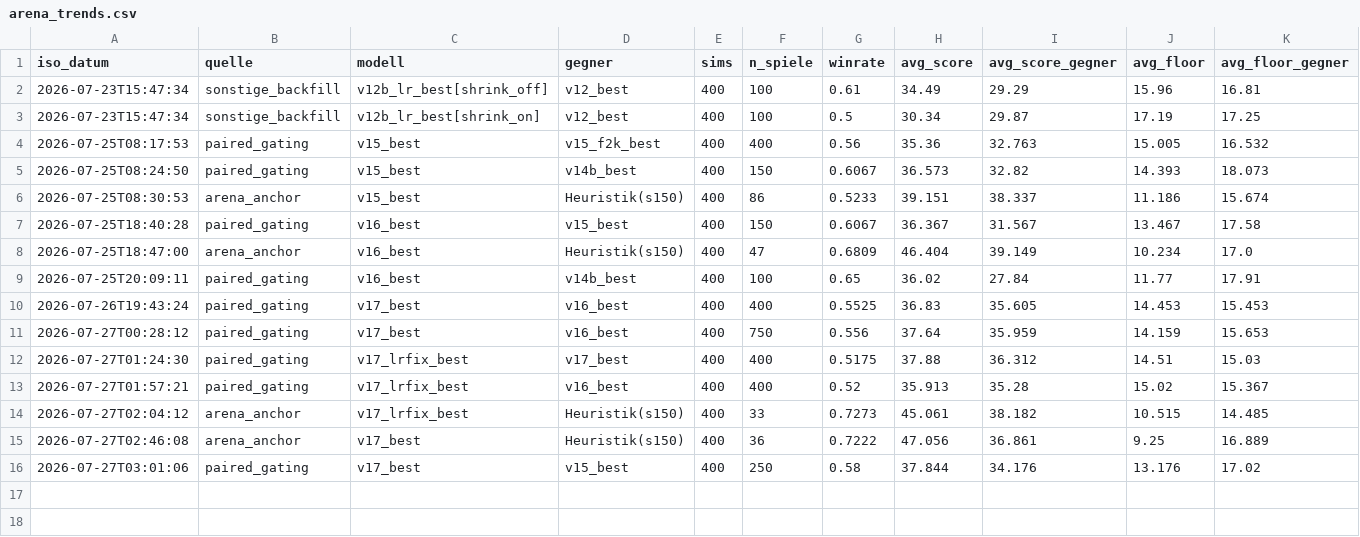
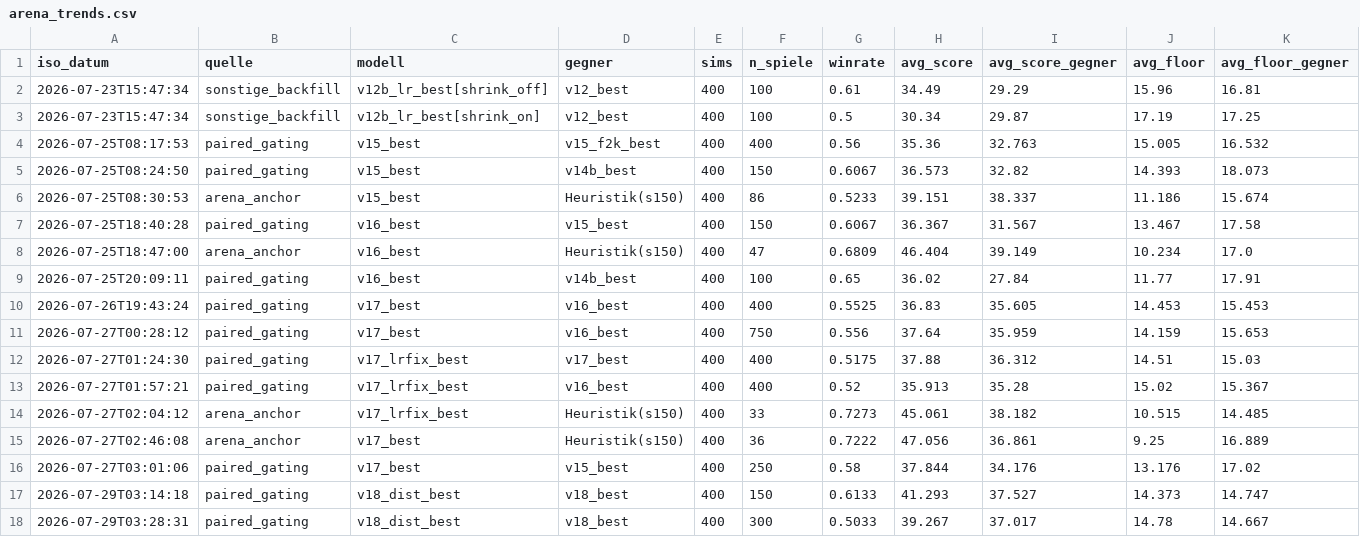
Before and after one commit to artfox1985/mosaic-AI, a CSV file: evaluations/arena_trends.csv, drawn as a sheet; only a part is shown; rows hold the shown columns only; the diff names each change by its address in the sheet, - before the commit and + after, or states it on an @@ line.

```diff
--- a/evaluations/arena_trends.csv
+++ b/evaluations/arena_trends.csv
+row 17: 2026-07-29T03:14:18 | paired_gating | v18_dist_best | v18_best | 400 | 150 | 0.6133 | 41.293 | 37.527 | 14.373 | 14.747
+row 18: 2026-07-29T03:28:31 | paired_gating | v18_dist_best | v18_best | 400 | 300 | 0.5033 | 39.267 | 37.017 | 14.78 | 14.667
```
Also changed, not shown: 17 other files.
